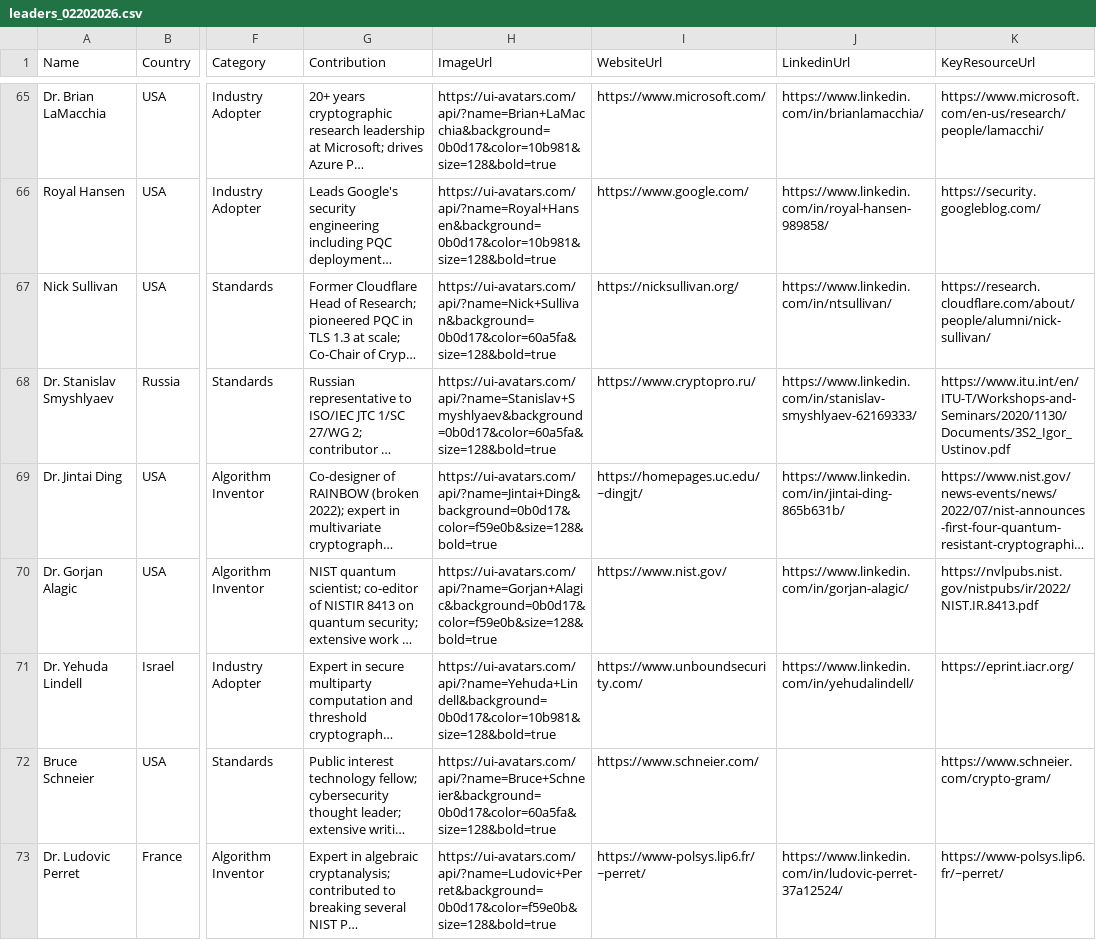
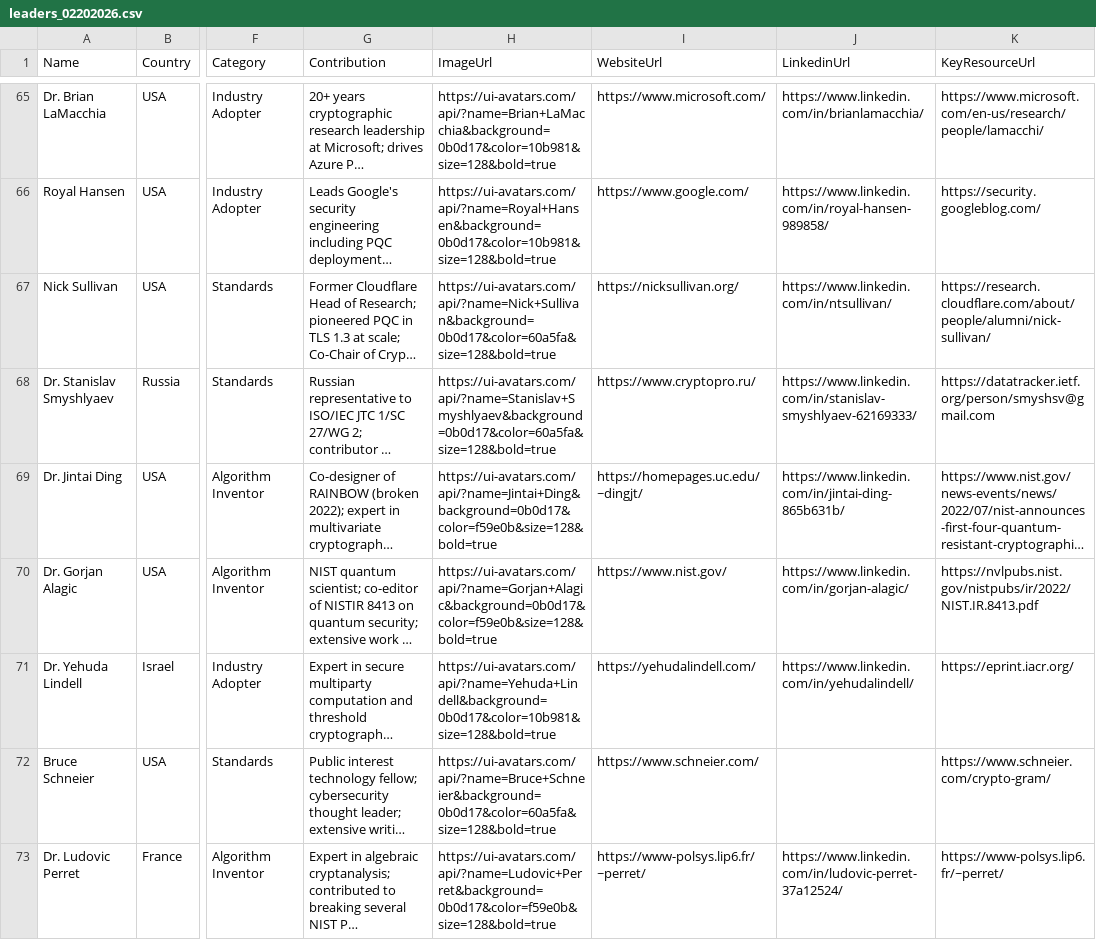
Before and after one commit to pqctoday/pqc-timeline-app, a CSV file: src/data/leaders_02202026.csv, drawn as a sheet; only a part is shown, gaps mark what is left out; long unchanged cells end in …; the diff covers the shown part only; the diff names each change by its address in the sheet, - before the commit and + after, or states it on an @@ line.

```diff
--- a/src/data/leaders_02202026.csv
+++ b/src/data/leaders_02202026.csv
-K68 (KeyResourceUrl): https://www.itu.int/en/ITU-T/Workshops-and-Seminars/2020/1130/Documents/3S2_Igor_Ustinov.pdf
+K68 (KeyResourceUrl): https://datatracker.ietf.org/person/smyshsv@gmail.com
-I71 (WebsiteUrl): https://www.unboundsecurity.com/
+I71 (WebsiteUrl): https://yehudalindell.com/
```
Also changed, not shown: 5 edited cells elsewhere in this file.
